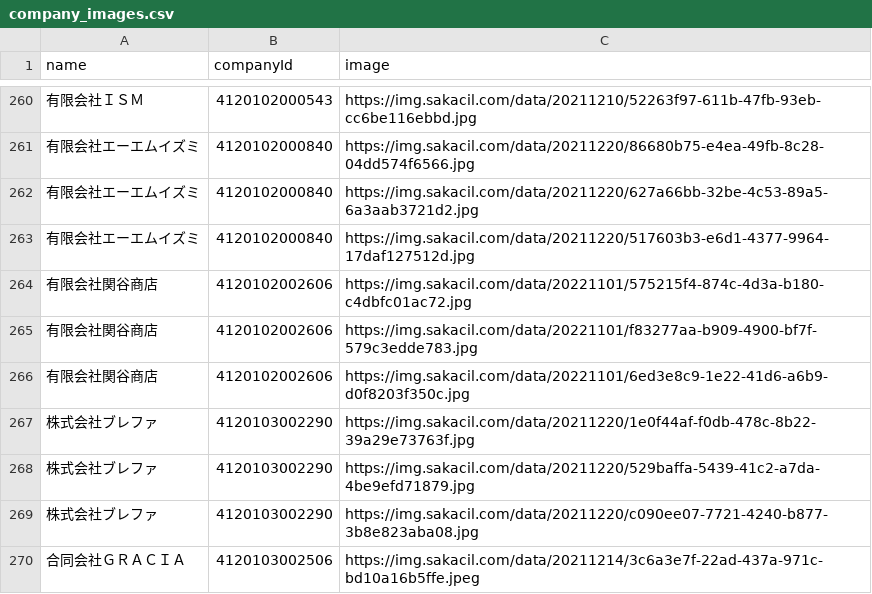
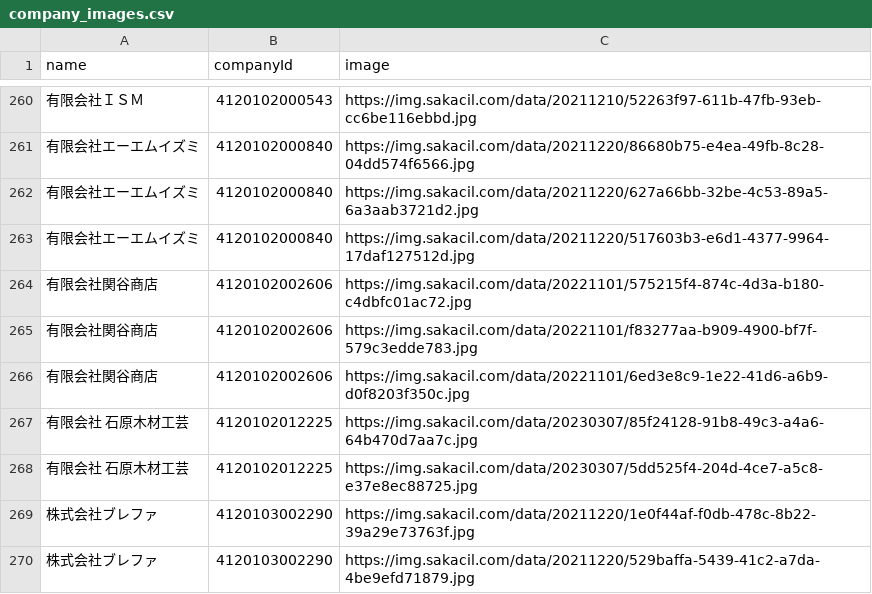
Before and after one commit to codeforosaka/sakai-biz-opendata, a CSV file: data/company_images.csv, drawn as a sheet; only a part is shown, gaps mark what is left out; the shorter side is filled out with more unchanged rows.

Commit message:
update data

```diff
--- a/data/company_images.csv
+++ b/data/company_images.csv
@@ -266,2 +266,4 @@
 有限会社関谷商店,4120102002606,https://img.sakacil.com/data/20221101/6ed3e8c9-1e22-41d6-a6b9-d0f8203f350c.jpg
+有限会社　石原木材工芸,4120102012225,https://img.sakacil.com/data/20230307/85f24128-91b8-49c3-a4a6-64b470d7aa7c.jpg
+有限会社　石原木材工芸,4120102012225,https://img.sakacil.com/data/20230307/5dd525f4-204d-4ce7-a5c8-e37e8ec88725.jpg
 株式会社ブレファ,4120103002290,https://img.sakacil.com/data/20211220/1e0f44af-f0db-478c-8b22-39a29e73763f.jpg
```
Also changed, not shown: 20 other files.
